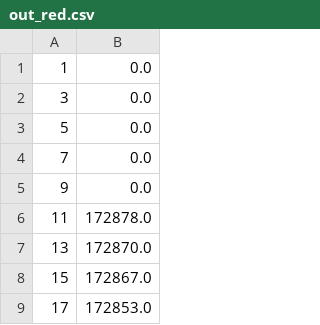
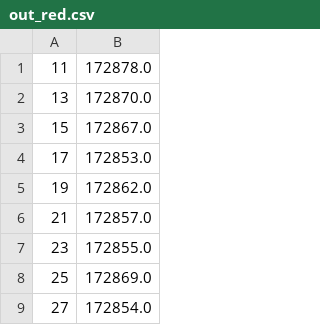
Before and after one commit to Thecave3/BioWatchAnalyzer, a CSV file: out_red.csv, drawn as a sheet; only a part is shown; the shorter side is filled out with more unchanged rows; the diff names each change by its address in the sheet, - before the commit and + after, or states it on an @@ line.

```diff
--- a/out_red.csv
+++ b/out_red.csv
-row 1: 1 | 0.0
-row 2: 3 | 0.0
-row 3: 5 | 0.0
-row 4: 7 | 0.0
-row 5: 9 | 0.0
```
Also changed, not shown: out_ir.csv, 2 other files.
